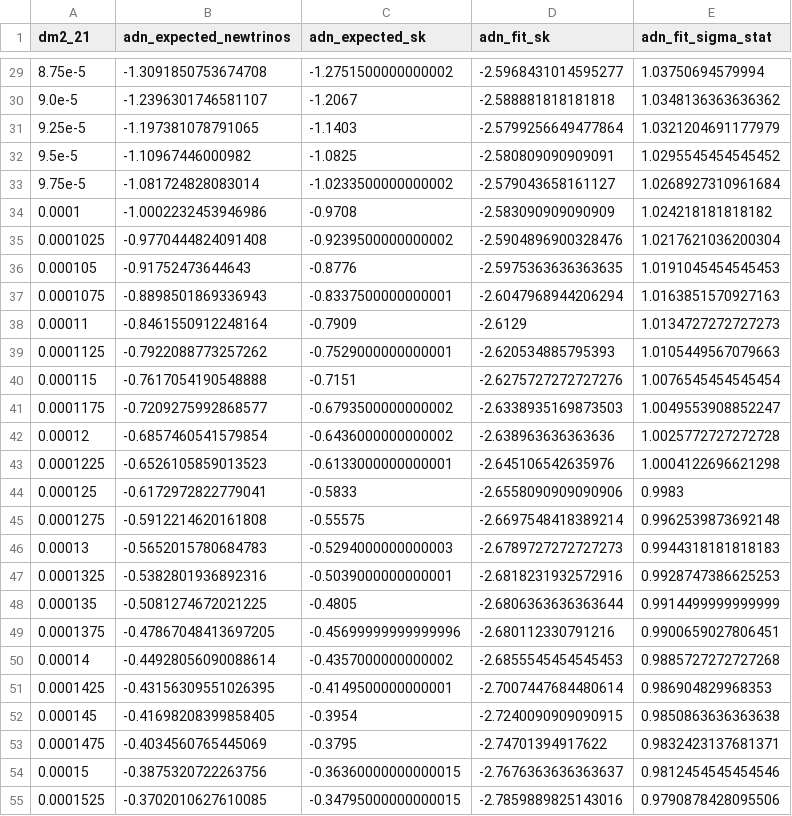
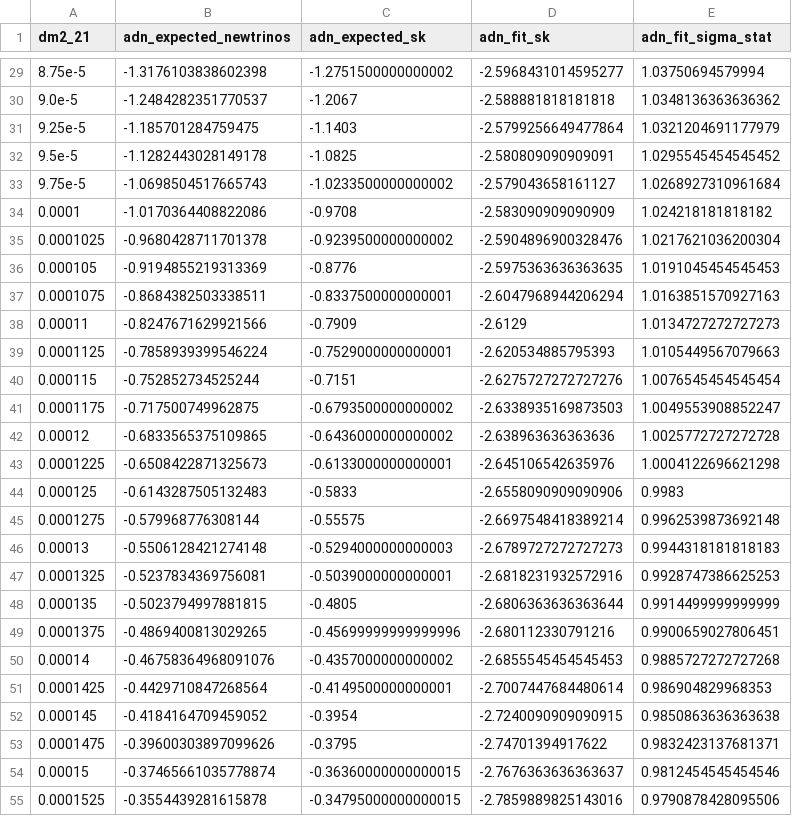
Before and after one commit to Newtrinos-org/newtrinos-verifications, a CSV file: entries/10.1103_PhysRevD.109.092001/results/SK_IV_day_night_amplitude_fit.csv, drawn as a sheet; only a part is shown, gaps mark what is left out; the diff covers the shown part only.

```diff
--- a/entries/10.1103_PhysRevD.109.092001/results/SK_IV_day_night_amplitude_fit.csv
+++ b/entries/10.1103_PhysRevD.109.092001/results/SK_IV_day_night_amplitude_fit.csv
@@ -29,27 +29,27 @@ dm2_21,adn_expected_newtrinos,adn_expected_sk,adn_fit_sk,adn_fit_sigma_stat
-8.75e-5,-1.3091850753674708,-1.2751500000000002,-2.5968431014595277,1.03750694579994
-9.0e-5,-1.2396301746581107,-1.2067,-2.588881818181818,1.0348136363636362
-9.25e-5,-1.197381078791065,-1.1403,-2.5799256649477864,1.0321204691177979
-9.5e-5,-1.10967446000982,-1.0825,-2.580809090909091,1.0295545454545452
-9.75e-5,-1.081724828083014,-1.0233500000000002,-2.579043658161127,1.0268927310961684
-0.0001,-1.0002232453946986,-0.9708,-2.583090909090909,1.024218181818182
-0.0001025,-0.9770444824091408,-0.9239500000000002,-2.5904896900328476,1.0217621036200304
-0.000105,-0.91752473644643,-0.8776,-2.5975363636363635,1.0191045454545453
-0.0001075,-0.8898501869336943,-0.8337500000000001,-2.6047968944206294,1.0163851570927163
-0.00011,-0.8461550912248164,-0.7909,-2.6129,1.0134727272727273
-0.0001125,-0.7922088773257262,-0.7529000000000001,-2.620534885795393,1.0105449567079663
-0.000115,-0.7617054190548888,-0.7151,-2.6275727272727276,1.0076545454545454
-0.0001175,-0.7209275992868577,-0.6793500000000002,-2.6338935169873503,1.0049553908852247
-0.00012,-0.6857460541579854,-0.6436000000000002,-2.638963636363636,1.0025772727272728
-0.0001225,-0.6526105859013523,-0.6133000000000001,-2.645106542635976,1.0004122696621298
-0.000125,-0.6172972822779041,-0.5833,-2.6558090909090906,0.9983
-0.0001275,-0.5912214620161808,-0.55575,-2.6697548418389214,0.9962539873692148
-0.00013,-0.5652015780684783,-0.5294000000000003,-2.6789727272727273,0.9944318181818183
-0.0001325,-0.5382801936892316,-0.5039000000000001,-2.6818231932572916,0.9928747386625253
-0.000135,-0.5081274672021225,-0.4805,-2.6806363636363644,0.9914499999999999
-0.0001375,-0.47867048413697205,-0.45699999999999996,-2.680112330791216,0.9900659027806451
-0.00014,-0.44928056090088614,-0.4357000000000002,-2.6855545454545453,0.9885727272727268
-0.0001425,-0.43156309551026395,-0.4149500000000001,-2.7007447684480614,0.986904829968353
-0.000145,-0.41698208399858405,-0.3954,-2.7240090909090915,0.9850863636363638
-0.0001475,-0.4034560765445069,-0.3795,-2.74701394917622,0.9832423137681371
-0.00015,-0.3875320722263756,-0.36360000000000015,-2.7676363636363637,0.9812454545454546
-0.0001525,-0.3702010627610085,-0.34795000000000015,-2.7859889825143016,0.9790878428095506
+8.75e-5,-1.3176103838602398,-1.2751500000000002,-2.5968431014595277,1.03750694579994
+9.0e-5,-1.2484282351770537,-1.2067,-2.588881818181818,1.0348136363636362
+9.25e-5,-1.185701284759475,-1.1403,-2.5799256649477864,1.0321204691177979
+9.5e-5,-1.1282443028149178,-1.0825,-2.580809090909091,1.0295545454545452
+9.75e-5,-1.0698504517665743,-1.0233500000000002,-2.579043658161127,1.0268927310961684
+0.0001,-1.0170364408822086,-0.9708,-2.583090909090909,1.024218181818182
+0.0001025,-0.9680428711701378,-0.9239500000000002,-2.5904896900328476,1.0217621036200304
+0.000105,-0.9194855219313369,-0.8776,-2.5975363636363635,1.0191045454545453
+0.0001075,-0.8684382503338511,-0.8337500000000001,-2.6047968944206294,1.0163851570927163
+0.00011,-0.8247671629921566,-0.7909,-2.6129,1.0134727272727273
+0.0001125,-0.7858939399546224,-0.7529000000000001,-2.620534885795393,1.0105449567079663
+0.000115,-0.752852734525244,-0.7151,-2.6275727272727276,1.0076545454545454
+0.0001175,-0.717500749962875,-0.6793500000000002,-2.6338935169873503,1.0049553908852247
+0.00012,-0.6833565375109865,-0.6436000000000002,-2.638963636363636,1.0025772727272728
+0.0001225,-0.6508422871325673,-0.6133000000000001,-2.645106542635976,1.0004122696621298
+0.000125,-0.6143287505132483,-0.5833,-2.6558090909090906,0.9983
+0.0001275,-0.579968776308144,-0.55575,-2.6697548418389214,0.9962539873692148
+0.00013,-0.5506128421274148,-0.5294000000000003,-2.6789727272727273,0.9944318181818183
+0.0001325,-0.5237834369756081,-0.5039000000000001,-2.6818231932572916,0.9928747386625253
+0.000135,-0.5023794997881815,-0.4805,-2.6806363636363644,0.9914499999999999
+0.0001375,-0.4869400813029265,-0.45699999999999996,-2.680112330791216,0.9900659027806451
+0.00014,-0.46758364968091076,-0.4357000000000002,-2.6855545454545453,0.9885727272727268
+0.0001425,-0.4429710847268564,-0.4149500000000001,-2.7007447684480614,0.986904829968353
+0.000145,-0.4184164709459052,-0.3954,-2.7240090909090915,0.9850863636363638
+0.0001475,-0.39600303897099626,-0.3795,-2.74701394917622,0.9832423137681371
+0.00015,-0.37465661035778874,-0.36360000000000015,-2.7676363636363637,0.9812454545454546
+0.0001525,-0.3554439281615878,-0.34795000000000015,-2.7859889825143016,0.9790878428095506
```
Also changed, not shown: 54 edited cells elsewhere in this file, entries/10.1103_PhysRevD.109.092001/results/SK_I_IV_day_night_amplitude_fit.csv, entries/10.1103_PhysRevD.109.092001/results/sk4_th12_dm21.csv, 12 other files.
